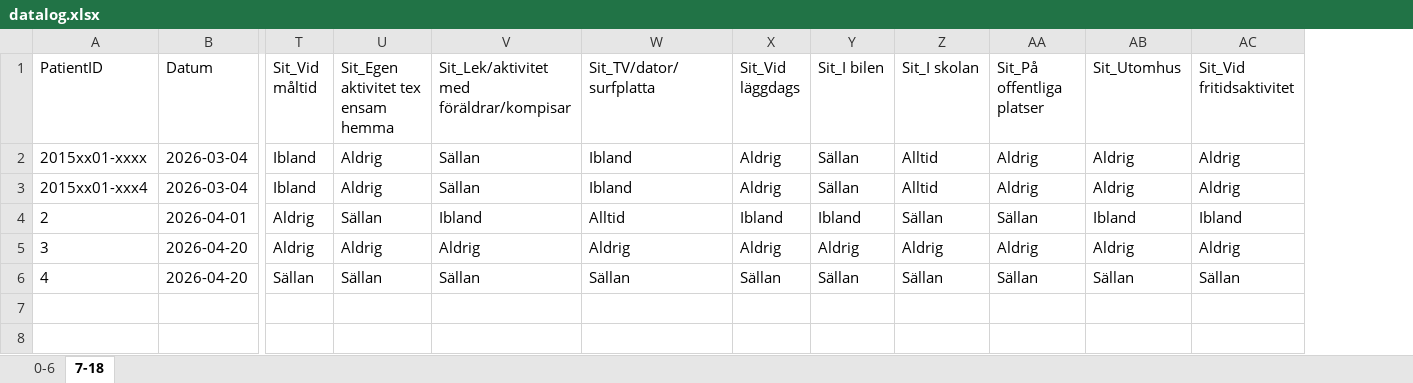
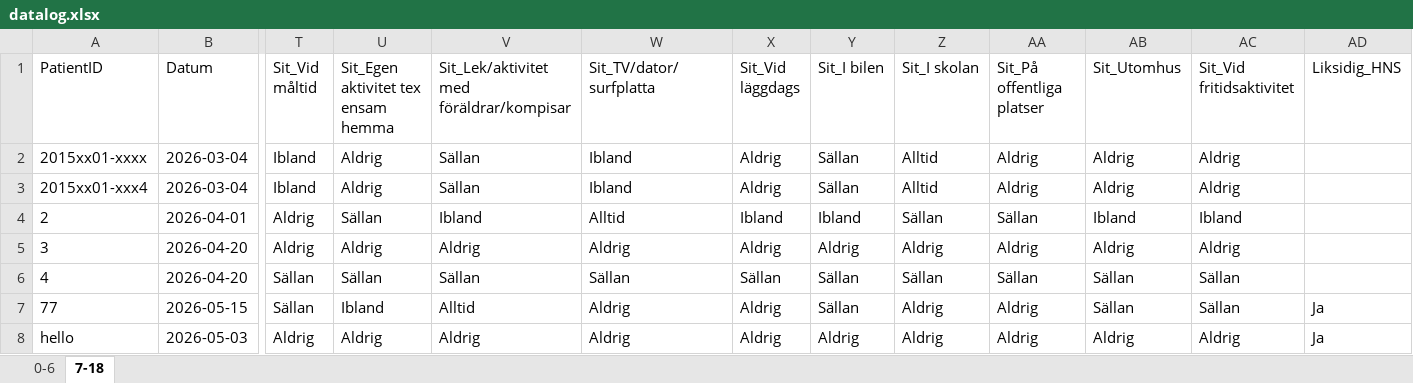
Before and after one commit to cwjy-withers/datalogHA, an Excel workbook: datalog.xlsx, sheet 7-18, drawn as a sheet; only a part is shown, gaps mark what is left out; values as stored, in another font and other column widths than the file's, no borders; rows hold the shown columns only; the diff names each change by its address in the sheet, - before the commit and + after, or states it on an @@ line.

```diff
--- a/datalog.xlsx (sheet 7-18)
+++ b/datalog.xlsx (sheet 7-18)
+column AD (Liksidig_HNS), empty
+row 7: 77 | 2026-05-15 | Sällan | Ibland | Alltid | Aldrig | Aldrig | Sällan | Aldrig | Aldrig | Sällan | Sällan | Ja
+row 8: hello | 2026-05-03 | Aldrig | Aldrig | Aldrig | Aldrig | Aldrig | Aldrig | Aldrig | Aldrig | Aldrig | Aldrig | Ja
```
Also changed, not shown: 1 other file.
